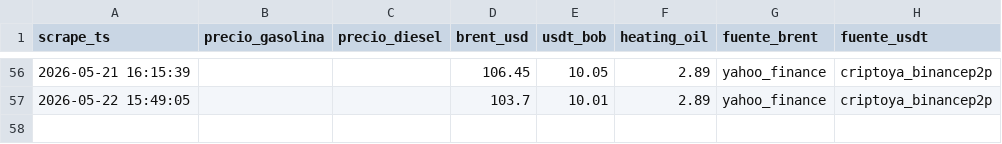
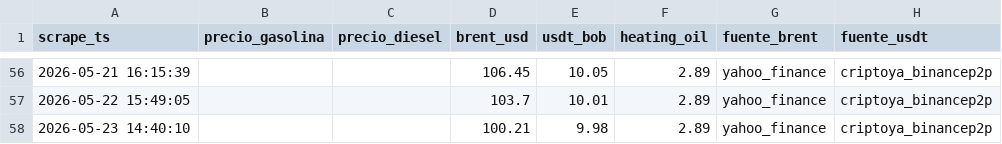
Before and after one commit to mtineojr/Monitor-Biopetrol, a CSV file: data/empacar.csv, drawn as a sheet; only a part is shown, gaps mark what is left out; the diff names each change by its address in the sheet, - before the commit and + after, or states it on an @@ line.

```diff
--- a/data/empacar.csv
+++ b/data/empacar.csv
+row 58: 2026-05-23 14:40:10 |  |  | 100.21 | 9.98 | 2.89 | yahoo_finance | criptoya_binancep2p
```
Also changed, not shown: data/saldos.csv.
